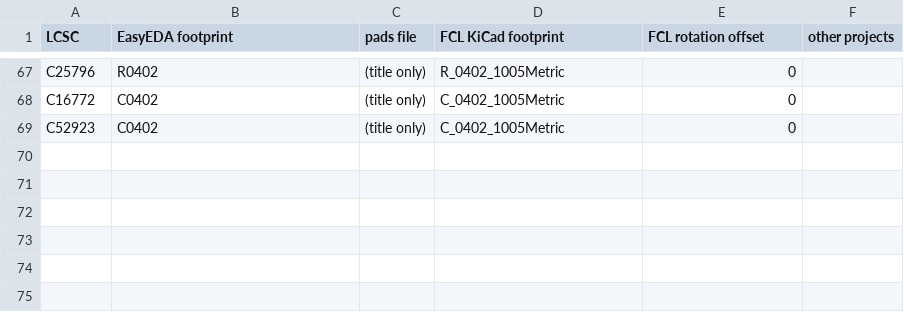
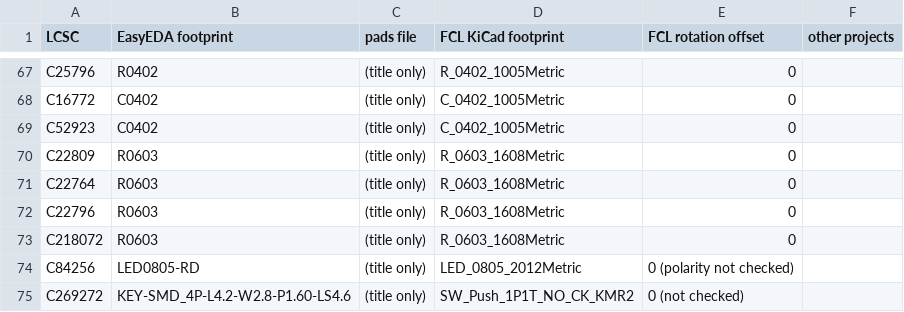
Before and after one commit to jharvey/FPGA_CAM-LCD, a CSV file: tools/jlc_cache/index.csv, drawn as a sheet; only a part is shown, gaps mark what is left out; the diff names each change by its address in the sheet, - before the commit and + after, or states it on an @@ line.

```diff
--- a/tools/jlc_cache/index.csv
+++ b/tools/jlc_cache/index.csv
+row 70: C22809 | R0603 | (title only) | R_0603_1608Metric | 0
+row 71: C22764 | R0603 | (title only) | R_0603_1608Metric | 0
+row 72: C22796 | R0603 | (title only) | R_0603_1608Metric | 0
+row 73: C218072 | R0603 | (title only) | R_0603_1608Metric | 0
+row 74: C84256 | LED0805-RD | (title only) | LED_0805_2012Metric | 0 (polarity not checked)
+row 75: C269272 | KEY-SMD_4P-L4.2-W2.8-P1.60-LS4.6 | (title only) | SW_Push_1P1T_NO_CK_KMR2 | 0 (not checked)
```
Also changed, not shown: 6 other files.
